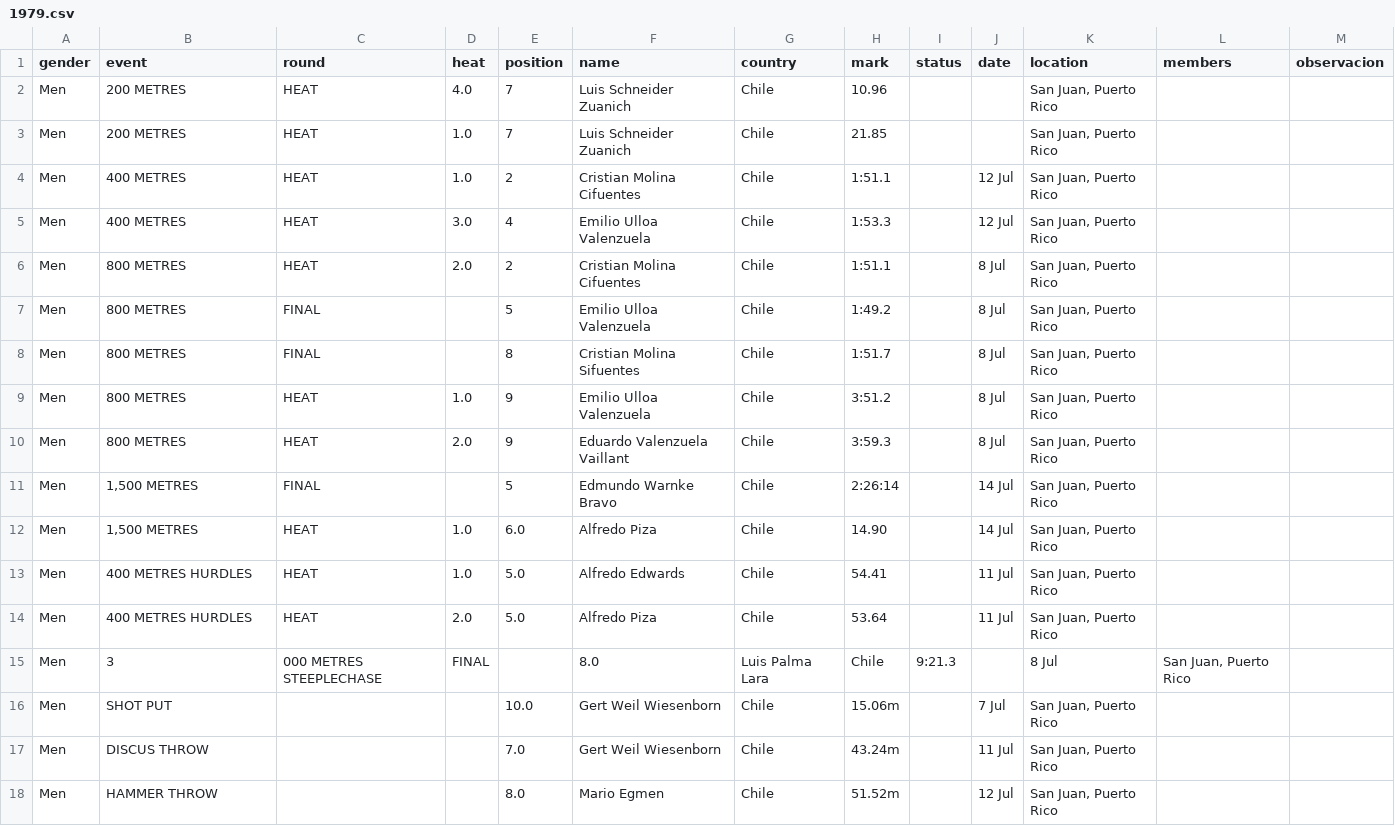
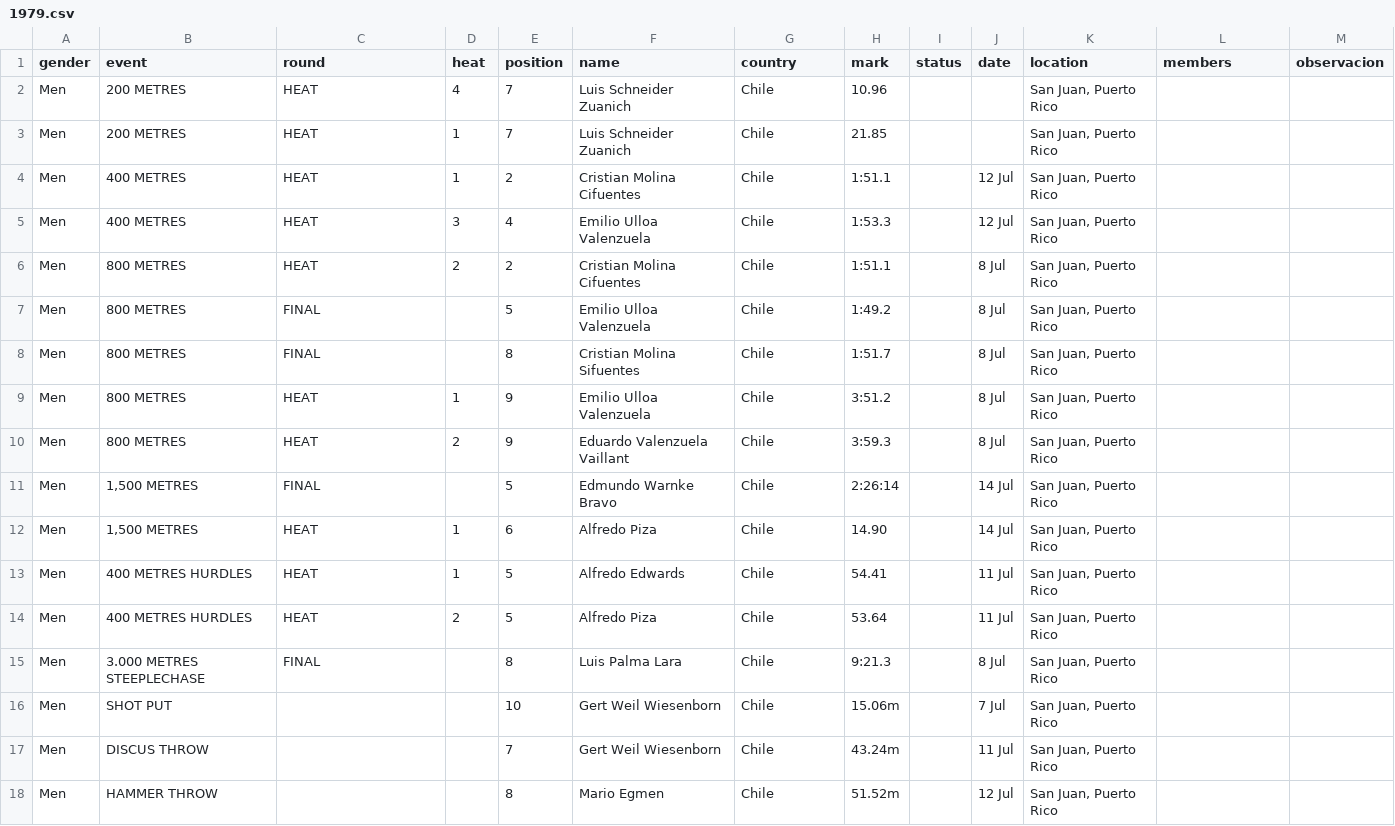
Before and after one commit to cristinadiaztobar7/Webstory-de-Cristina-D-az-M-nica-Montero-y-Vicente-V-squez-, a CSV file: Entrega_03/Montero_Monica_vis_01/BASE DATOS HOMBRES LIMPIA POR AÑO/1979.csv, drawn as a sheet.

Commit message:
Update 1979.csv

```diff
--- a/Entrega_03/Montero_Monica_vis_01/BASE DATOS HOMBRES LIMPIA POR AÑO/1979.csv
+++ b/Entrega_03/Montero_Monica_vis_01/BASE DATOS HOMBRES LIMPIA POR AÑO/1979.csv
@@ -1,18 +1,18 @@
 gender,event,round,heat,position,name,country,mark,status,date,location,members,observacion
-Men,200 METRES,HEAT,4.0,7,Luis Schneider Zuanich,Chile,10.96,,,"San Juan, Puerto Rico",,
-Men,200 METRES,HEAT,1.0,7,Luis Schneider Zuanich,Chile,21.85,,,"San Juan, Puerto Rico",,
-Men,400 METRES,HEAT,1.0,2,Cristian Molina Cifuentes,Chile,1:51.1,,12 Jul,"San Juan, Puerto Rico",,
-Men,400 METRES,HEAT,3.0,4,Emilio Ulloa Valenzuela,Chile,1:53.3,,12 Jul,"San Juan, Puerto Rico",,
-Men,800 METRES,HEAT,2.0,2,Cristian Molina Cifuentes,Chile,1:51.1,,8 Jul,"San Juan, Puerto Rico",,
+Men,200 METRES,HEAT,4,7,Luis Schneider Zuanich,Chile,10.96,,,"San Juan, Puerto Rico",,
+Men,200 METRES,HEAT,1,7,Luis Schneider Zuanich,Chile,21.85,,,"San Juan, Puerto Rico",,
+Men,400 METRES,HEAT,1,2,Cristian Molina Cifuentes,Chile,1:51.1,,12 Jul,"San Juan, Puerto Rico",,
+Men,400 METRES,HEAT,3,4,Emilio Ulloa Valenzuela,Chile,1:53.3,,12 Jul,"San Juan, Puerto Rico",,
+Men,800 METRES,HEAT,2,2,Cristian Molina Cifuentes,Chile,1:51.1,,8 Jul,"San Juan, Puerto Rico",,
 Men,800 METRES,FINAL,,5,Emilio Ulloa Valenzuela,Chile,1:49.2,,8 Jul,"San Juan, Puerto Rico",,
 Men,800 METRES,FINAL,,8,Cristian Molina Sifuentes,Chile,1:51.7,,8 Jul,"San Juan, Puerto Rico",,
-Men,800 METRES,HEAT,1.0,9,Emilio Ulloa Valenzuela,Chile,3:51.2,,8 Jul,"San Juan, Puerto Rico",,
-Men,800 METRES,HEAT,2.0,9,Eduardo Valenzuela Vaillant,Chile,3:59.3,,8 Jul,"San Juan, Puerto Rico",,
+Men,800 METRES,HEAT,1,9,Emilio Ulloa Valenzuela,Chile,3:51.2,,8 Jul,"San Juan, Puerto Rico",,
+Men,800 METRES,HEAT,2,9,Eduardo Valenzuela Vaillant,Chile,3:59.3,,8 Jul,"San Juan, Puerto Rico",,
 Men,"1,500 METRES",FINAL,,5,Edmundo Warnke Bravo,Chile,2:26:14,,14 Jul,"San Juan, Puerto Rico",,
-Men,"1,500 METRES",HEAT,1.0,6.0,Alfredo Piza,Chile,14.90,,14 Jul,"San Juan, Puerto Rico",,
-Men,400 METRES HURDLES,HEAT,1.0,5.0,Alfredo Edwards,Chile,54.41,,11 Jul,"San Juan, Puerto Rico",,
-Men,400 METRES HURDLES,HEAT,2.0,5.0,Alfredo Piza,Chile,53.64,,11 Jul,"San Juan, Puerto Rico",,
-Men,3,000 METRES STEEPLECHASE,FINAL,,8.0,Luis Palma Lara,Chile,9:21.3,,8 Jul,"San Juan, Puerto Rico",,
-Men,SHOT PUT,,,10.0,Gert Weil Wiesenborn,Chile,15.06m,,7 Jul,"San Juan, Puerto Rico",,
-Men,DISCUS THROW,,,7.0,Gert Weil Wiesenborn,Chile,43.24m,,11 Jul,"San Juan, Puerto Rico",,
-Men,HAMMER THROW,,,8.0,Mario Egmen,Chile,51.52m,,12 Jul,"San Juan, Puerto Rico",,
+Men,"1,500 METRES",HEAT,1,6,Alfredo Piza,Chile,14.90,,14 Jul,"San Juan, Puerto Rico",,
+Men,400 METRES HURDLES,HEAT,1,5,Alfredo Edwards,Chile,54.41,,11 Jul,"San Juan, Puerto Rico",,
+Men,400 METRES HURDLES,HEAT,2,5,Alfredo Piza,Chile,53.64,,11 Jul,"San Juan, Puerto Rico",,
+Men,3.000 METRES STEEPLECHASE,FINAL,,8,Luis Palma Lara,Chile,9:21.3,,8 Jul,"San Juan, Puerto Rico",,
+Men,SHOT PUT,,,10,Gert Weil Wiesenborn,Chile,15.06m,,7 Jul,"San Juan, Puerto Rico",,
+Men,DISCUS THROW,,,7,Gert Weil Wiesenborn,Chile,43.24m,,11 Jul,"San Juan, Puerto Rico",,
+Men,HAMMER THROW,,,8,Mario Egmen,Chile,51.52m,,12 Jul,"San Juan, Puerto Rico",,
```
